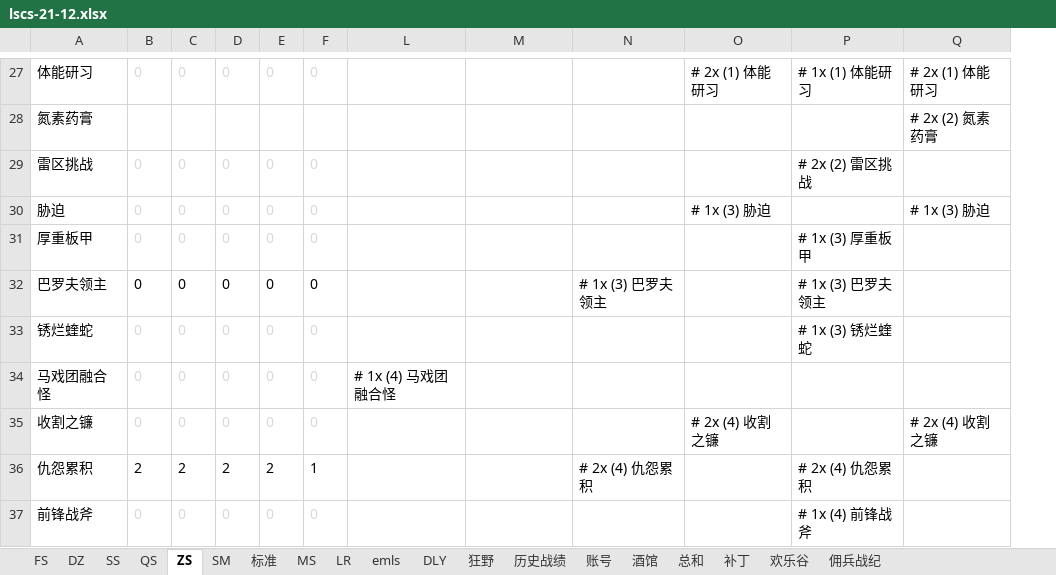
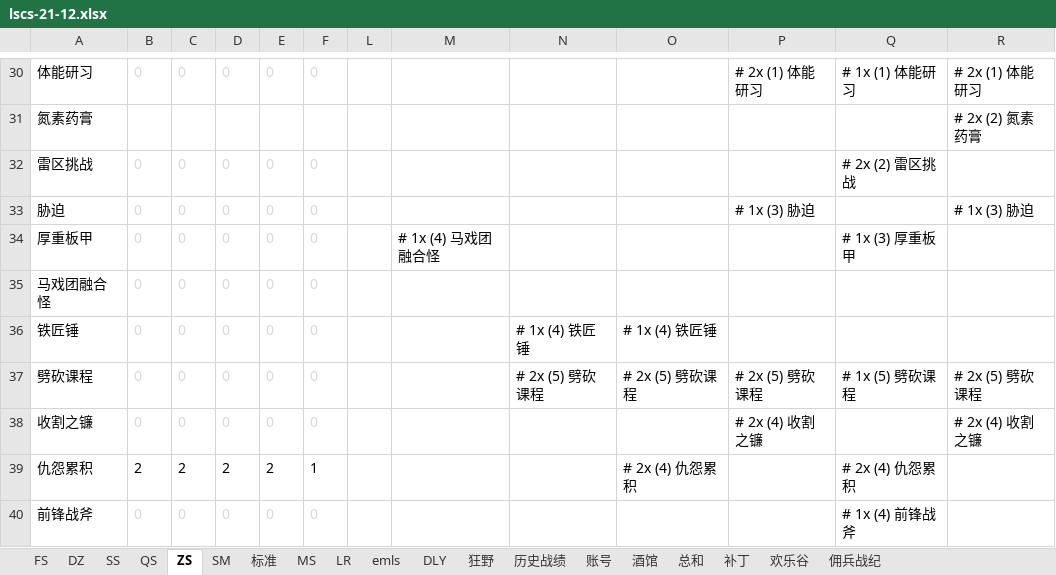
Before and after one commit to czl315/ttjj, an Excel workbook: src/main/java/game/lscs-21-12.xlsx, sheet ZS, drawn as a sheet; only a part is shown, gaps mark what is left out; values as stored, in another font and other column widths than the file's, no borders; removed rows and columns are numbered as before the commit, all else as after; the diff covers the shown part only; the diff names each change by its address in the sheet, - before the commit and + after, or states it on an @@ line.

```diff
--- a/src/main/java/game/lscs-21-12.xlsx (sheet ZS)
+++ b/src/main/java/game/lscs-21-12.xlsx (sheet ZS)
+column L, empty
-M34: (empty)
+M34: # 1x (4) 马戏团融合怪
-row 32: 巴罗夫领主 | 0 | 0 | 0 | 0 | 0 |  |  | # 1x (3) 巴罗夫领主 |  | # 1x (3) 巴罗夫领主
@@ row 33 moved to row 23: 锈烂蝰蛇 @@
-M35: # 1x (4) 马戏团融合怪
+M35: (empty)
+row 36: 铁匠锤 | 0 | 0 | 0 | 0 | 0 |  |  | # 1x (4) 铁匠锤 | # 1x (4) 铁匠锤
+row 37: 劈砍课程 | 0 | 0 | 0 | 0 | 0 |  |  | # 2x (5) 劈砍课程 | # 2x (5) 劈砍课程 | # 2x (5) 劈砍课程 | # 1x (5) 劈砍课程 | # 2x (5) 劈砍课程
```
Also changed, not shown: 3 added rows, 1 removed row and 13 edited cells elsewhere in this sheet, formulas that keep their value, 3 other files.
